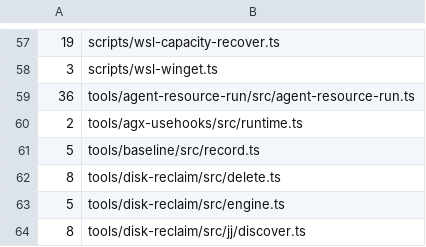
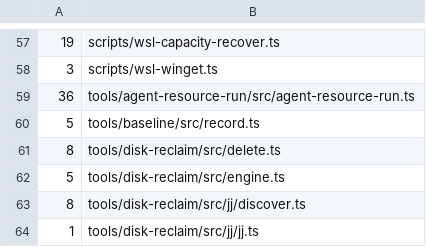
Before and after one commit to fuyutarow/dotfiles, a TSV file: lint/no-sync-baseline.tsv, drawn as a sheet; only a part is shown, gaps mark what is left out; the shorter side is filled out with more unchanged rows.

Commit message:
tools: delete agx-usehooks and its consumer task; agx owns the package

```diff
--- a/lint/no-sync-baseline.tsv
+++ b/lint/no-sync-baseline.tsv
@@ -59,3 +59,2 @@
 36	tools/agent-resource-run/src/agent-resource-run.ts
-2	tools/agx-usehooks/src/runtime.ts
 5	tools/baseline/src/record.ts
```
Also changed, not shown: 25 other files.
